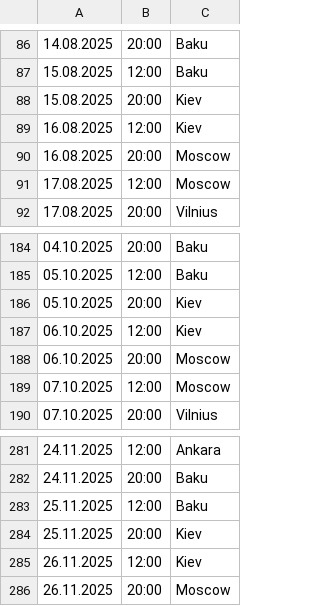
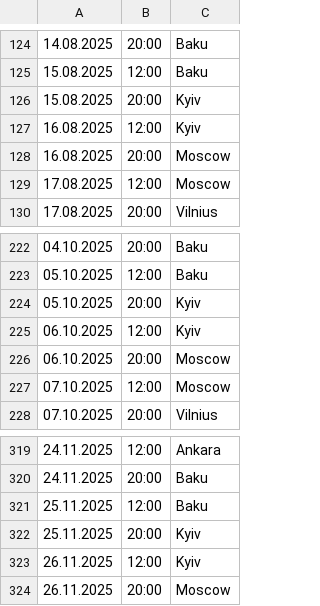
Before and after one commit to kayradinaryus/TURLAR, a CSV file: Devr-i Alem.csv, drawn as a sheet; only a part is shown, gaps mark what is left out; the diff covers the shown part only.

```diff
--- a/Devr-i Alem.csv
+++ b/Devr-i Alem.csv
@@ -87,4 +125,4 @@
 15.08.2025,12:00,Baku
-15.08.2025,20:00,Kiev
-16.08.2025,12:00,Kiev
+15.08.2025,20:00,Kyiv
+16.08.2025,12:00,Kyiv
 16.08.2025,20:00,Moscow
@@ -185,4 +223,4 @@
 05.10.2025,12:00,Baku
-05.10.2025,20:00,Kiev
-06.10.2025,12:00,Kiev
+05.10.2025,20:00,Kyiv
+06.10.2025,12:00,Kyiv
 06.10.2025,20:00,Moscow
@@ -284,2 +322,2 @@
-25.11.2025,20:00,Kiev	
-26.11.2025,12:00,Kiev	
+25.11.2025,20:00,Kyiv
+26.11.2025,12:00,Kyiv
```
Also changed, not shown: 38 added rows and 16 edited cells elsewhere in this file.
